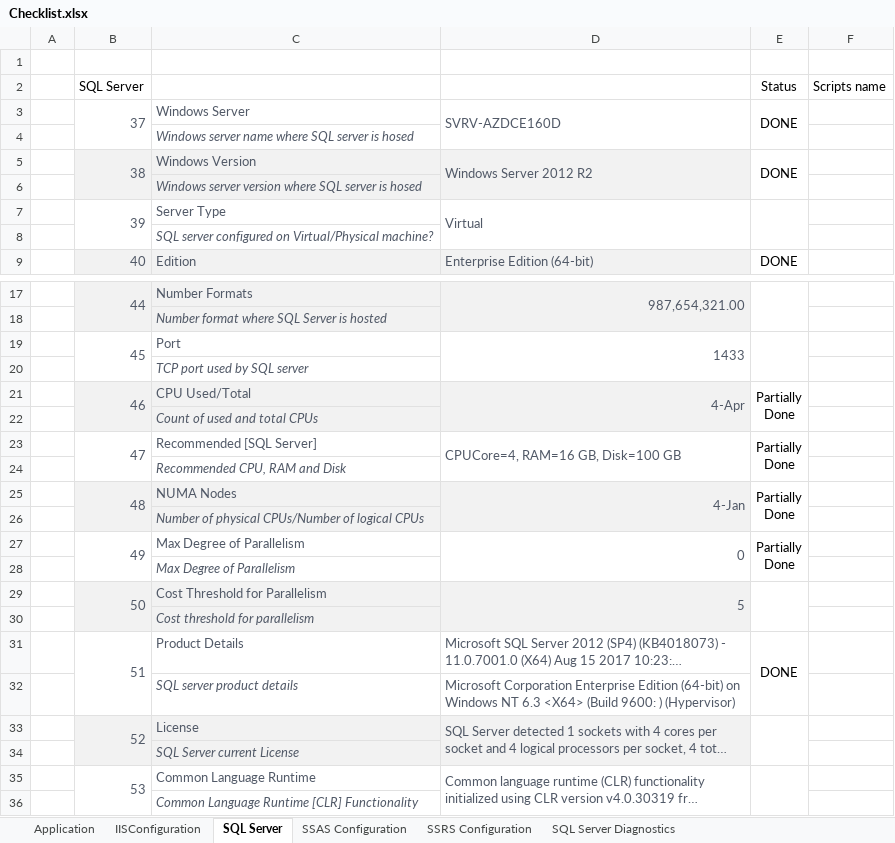
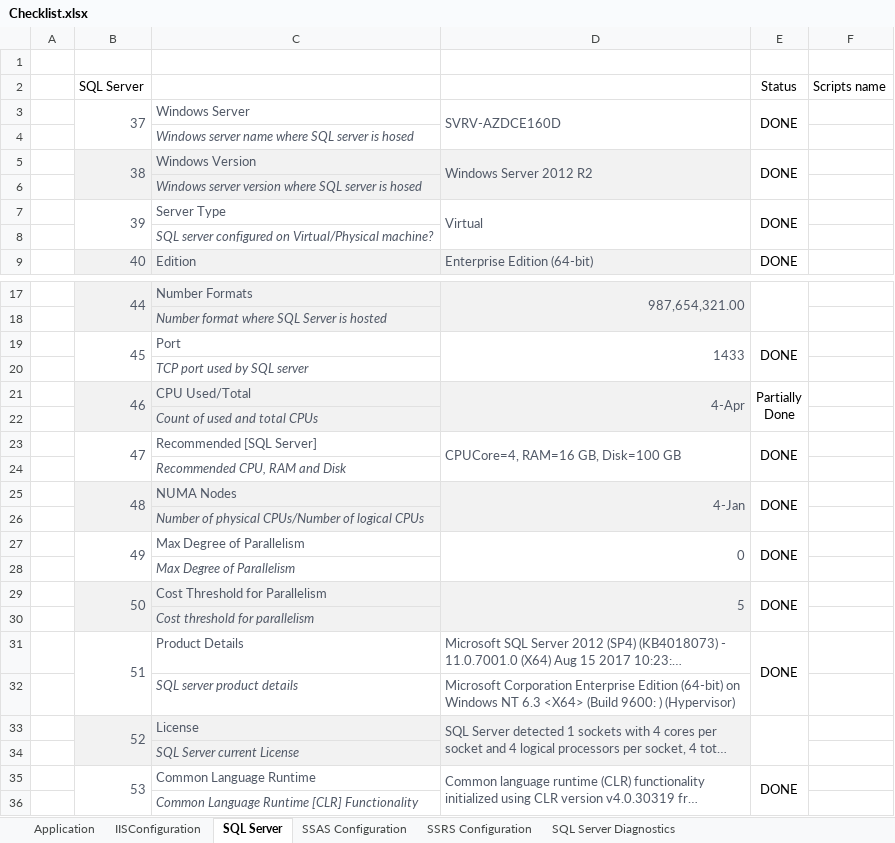
Before and after one commit to deekshatech-dev/AziraPowershellscript, an Excel workbook: Checklist.xlsx, sheet SQL Server, drawn as a sheet; only a part is shown, gaps mark what is left out; long unchanged cells end in …; values as stored, in another font and other column widths than the file's, no borders; ↵ is a line break in a cell; the diff names each change by its address in the sheet, - before the commit and + after, or states it on an @@ line.

```diff
--- a/Checklist.xlsx (sheet SQL Server)
+++ b/Checklist.xlsx (sheet SQL Server)
-E7 (Status): (empty)
+E7 (Status): DONE
-E19 (Status): (empty)
+E19 (Status): DONE
-E23 (Status): Partially ↵ Done
+E23 (Status): DONE
-E25 (Status): Partially ↵ Done
+E25 (Status): DONE
-E27 (Status): Partially ↵ Done
+E27 (Status): DONE
-E29 (Status): (empty)
+E29 (Status): DONE
-E35 (Status): (empty)
+E35 (Status): DONE
```
Also changed, not shown: sheet IISConfiguration, sheet Application, sheet SSRS Configuration, charts or pictures, 4 other files.
